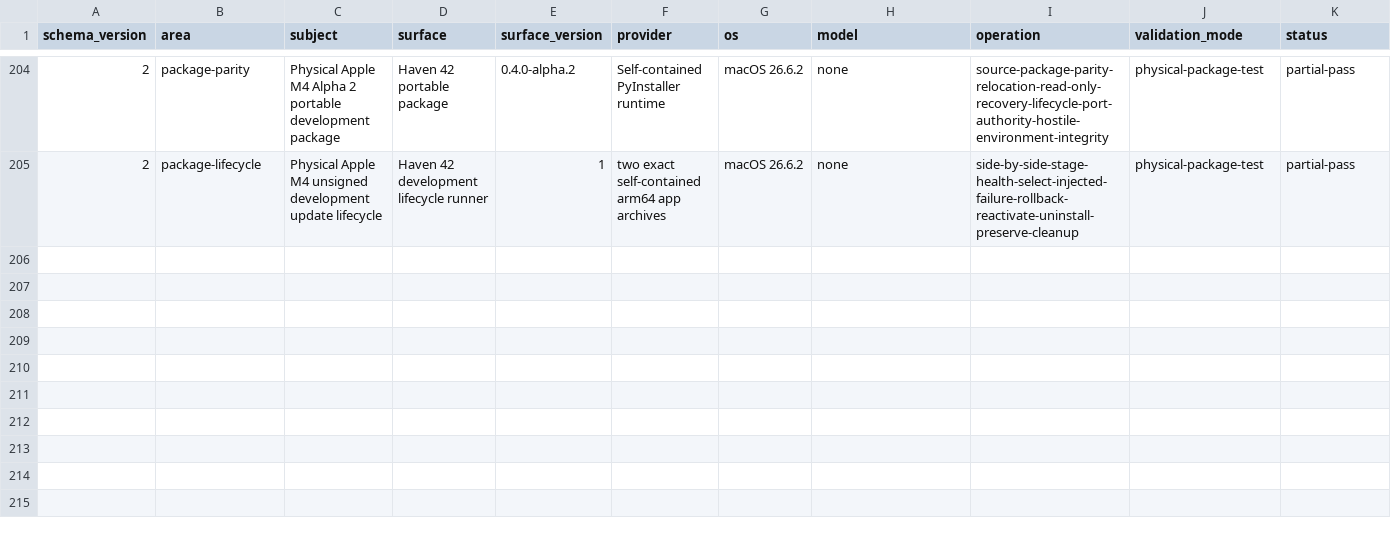
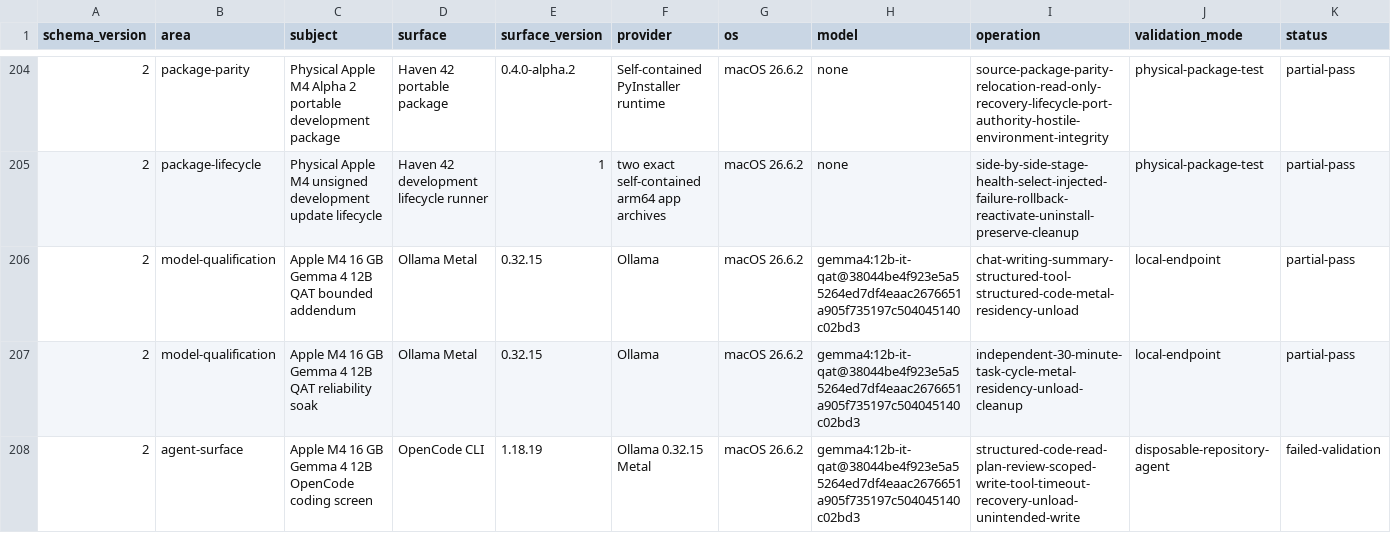
Before and after one commit to hysel/haven-42, a TSV file: config/evidence-catalog.tsv, drawn as a sheet; only a part is shown, gaps mark what is left out; rows hold the shown columns only; the diff names each change by its address in the sheet, - before the commit and + after, or states it on an @@ line.

Commit message:
Qualify Apple M4 models and simplify public documentation (#110)
* Harden local interpreter and package integrity checks

* Validate Python before pre-push checks

* Record Apple M4 Gemma qualification and simplify docs

```diff
--- a/config/evidence-catalog.tsv
+++ b/config/evidence-catalog.tsv
+row 206: 2 | model-qualification | Apple M4 16 GB Gemma 4 12B QAT bounded addendum | Ollama Metal | 0.32.15 | Ollama | macOS 26.6.2 | gemma4:12b-it-qat@38044be4f923e5a55264ed7df4eaac2676651a905f735197c504045140c02bd3 | chat-writing-summary-structured-tool-structured-code-metal-residency-unload | local-endpoint | partial-pass
+row 207: 2 | model-qualification | Apple M4 16 GB Gemma 4 12B QAT reliability soak | Ollama Metal | 0.32.15 | Ollama | macOS 26.6.2 | gemma4:12b-it-qat@38044be4f923e5a55264ed7df4eaac2676651a905f735197c504045140c02bd3 | independent-30-minute-task-cycle-metal-residency-unload-cleanup | local-endpoint | partial-pass
+row 208: 2 | agent-surface | Apple M4 16 GB Gemma 4 12B OpenCode coding screen | OpenCode CLI | 1.18.19 | Ollama 0.32.15 Metal | macOS 26.6.2 | gemma4:12b-it-qat@38044be4f923e5a55264ed7df4eaac2676651a905f735197c504045140c02bd3 | structured-code-read-plan-review-scoped-write-tool-timeout-recovery-unload-unintended-write | disposable-repository-agent | failed-validation
```
Also changed, not shown: config/wiki-navigation.tsv, config/wiki-sync.tsv, 28 other files.
